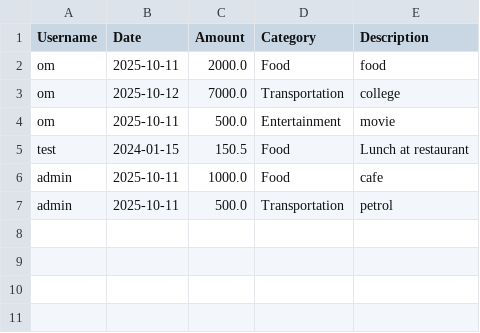
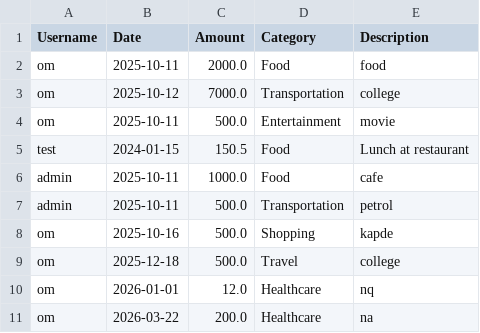
Before and after one commit to om-ahire/expense-tracker, a CSV file: expenses.csv, drawn as a sheet.

```diff
--- a/expenses.csv
+++ b/expenses.csv
@@ -8 +8,5 @@ admin,2025-10-11,1000.0,Food,cafe
 admin,2025-10-11,500.0,Transportation,petrol
+om,2025-10-16,500.0,Shopping,kapde
+om,2025-12-18,500.0,Travel,college
+om,2026-01-01,12.0,Healthcare,nq
+om,2026-03-22,200.0,Healthcare,na
```
Also changed, not shown: 6 other files.
